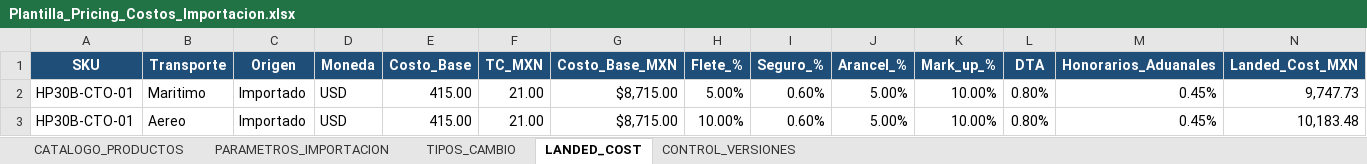
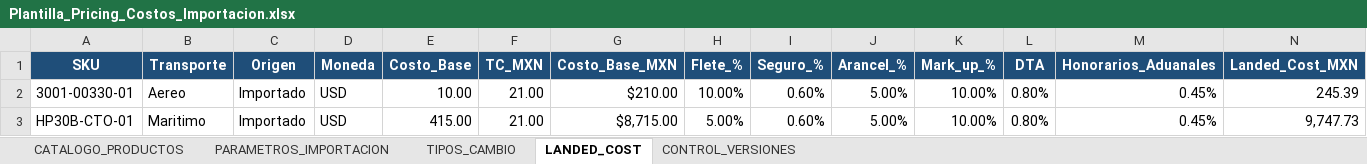
Before and after one commit to kayab23/Base_Costos_PWA, an Excel workbook: Plantilla_Pricing_Costos_Importacion.xlsx, sheet LANDED_COST, drawn as a sheet; only a part is shown; values as stored, in another font and other column widths than the file's, no borders; removed rows and columns are numbered as before the commit, all else as after; rows hold the shown columns only; the diff names each change by its address in the sheet, - before the commit and + after, or states it on an @@ line.

```diff
--- a/Plantilla_Pricing_Costos_Importacion.xlsx (sheet LANDED_COST)
+++ b/Plantilla_Pricing_Costos_Importacion.xlsx (sheet LANDED_COST)
+row 2: 3001-00330-01 | Aereo | Importado | USD | 10.00 | 21.00 | $210.00 | 10.00% | 0.60% | 5.00% | 10.00% | 0.80% | 0.45% | 245.39
-row 3: HP30B-CTO-01 | Aereo | Importado | USD | 415.00 | 21.00 | $8,715.00 | 10.00% | 0.60% | 5.00% | 10.00% | 0.80% | 0.45% | 10,183.48
```
Also changed, not shown: sheet CATALOGO_PRODUCTOS, formulas that keep their value, 4 other files.
